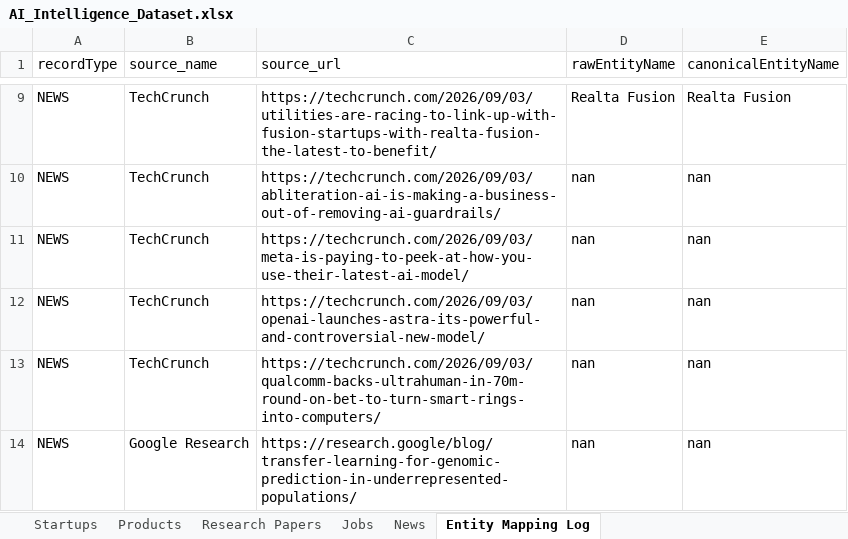
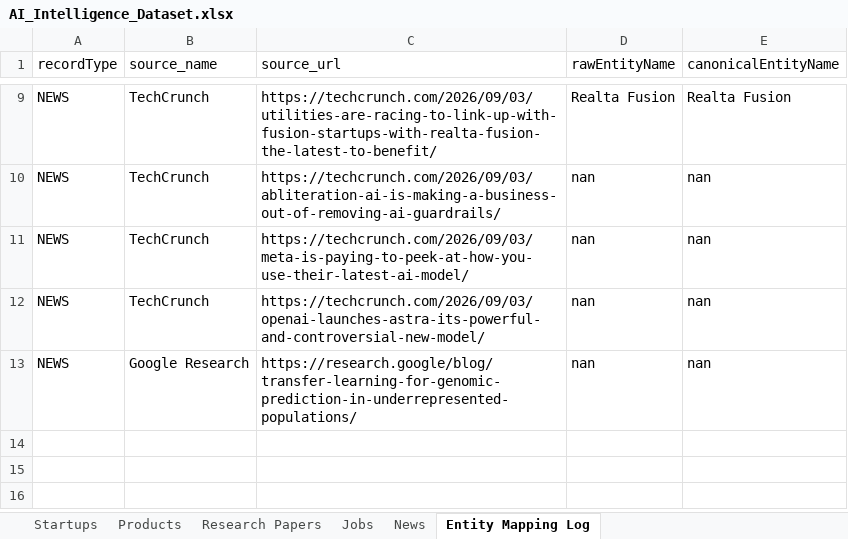
Before and after one commit to Arjuns118/ai-intelligence-ingestion-pipeline, an Excel workbook: data/exports/AI_Intelligence_Dataset.xlsx, sheet Entity Mapping Log, drawn as a sheet; only a part is shown, gaps mark what is left out; values as stored, in another font and other column widths than the file's, no borders; the diff names each change by its address in the sheet, - before the commit and + after, or states it on an @@ line.

```diff
--- a/data/exports/AI_Intelligence_Dataset.xlsx (sheet Entity Mapping Log)
+++ b/data/exports/AI_Intelligence_Dataset.xlsx (sheet Entity Mapping Log)
-row 13: NEWS | TechCrunch | https://techcrunch.com/2026/09/03/qualcomm-backs-ultrahuman-in-70m-round-on-bet-to-turn-smart-rings-into-computers/ | nan | nan
```
Also changed, not shown: sheet News, data/exports/entity_mapping_log.xlsx, data/exports/jobs.xlsx, 9 other files.
